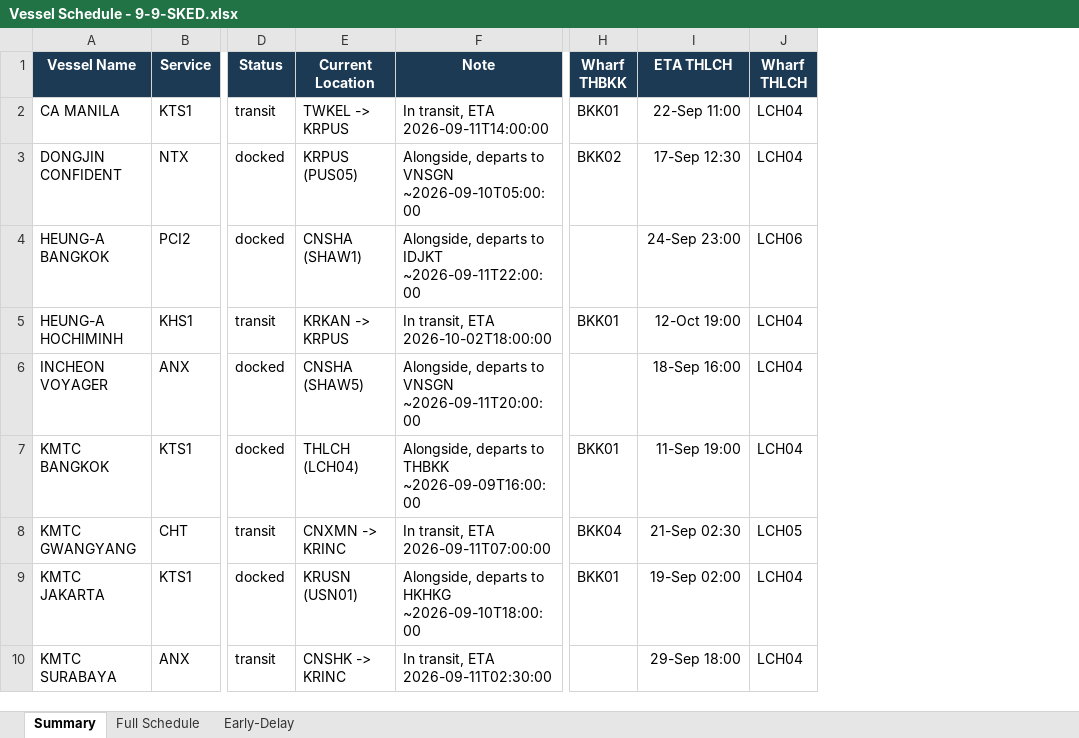
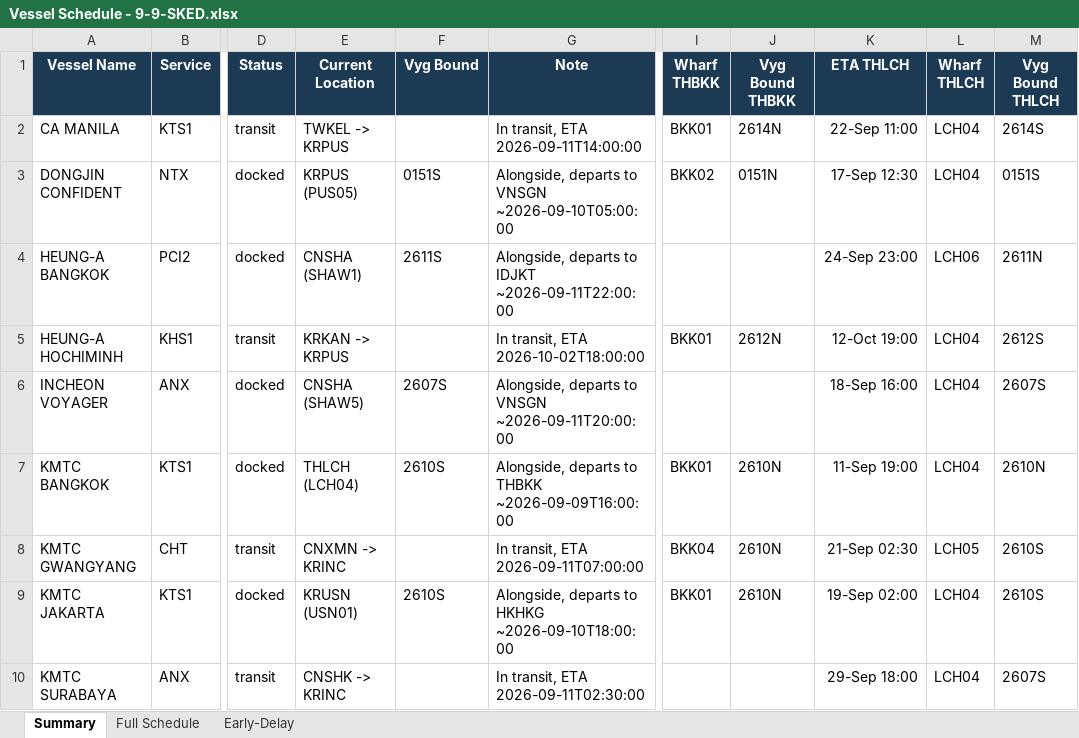
Before and after one commit to sirichai1265/heung-a-sked, an Excel workbook: Vessel Schedule - 9-9-SKED.xlsx, sheet Summary, drawn as a sheet; only a part is shown, gaps mark what is left out; values as stored, in another font and other column widths than the file's, no borders; the diff names each change by its address in the sheet, - before the commit and + after, or states it on an @@ line.

```diff
--- a/Vessel Schedule - 9-9-SKED.xlsx (sheet Summary)
+++ b/Vessel Schedule - 9-9-SKED.xlsx (sheet Summary)
+column F (Vyg Bound), rows 3-9: 0151S | 2611S |  | 2607S | 2610S |  | 2610S
+column J (Vyg Bound THBKK), rows 2-9: 2614N | 0151N |  | 2612N |  | 2610N | 2610N | 2610N
+column M (Vyg Bound THLCH), rows 2-10: 2614S | 0151S | 2611N | 2612S | 2607S | 2610N | 2610S | 2610S | 2607S
```
Also changed, not shown: 4 other files.
